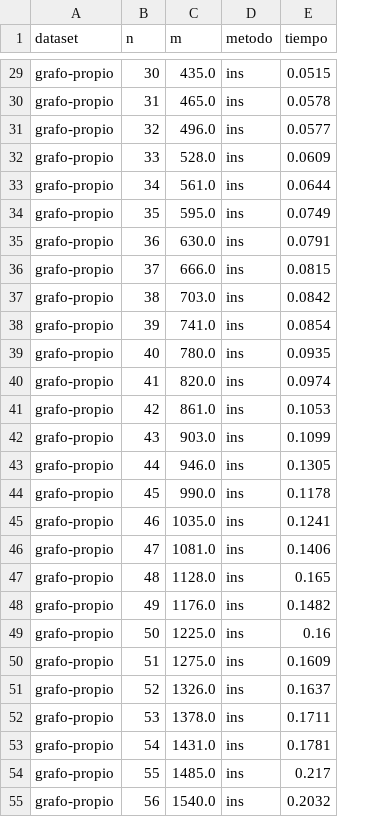
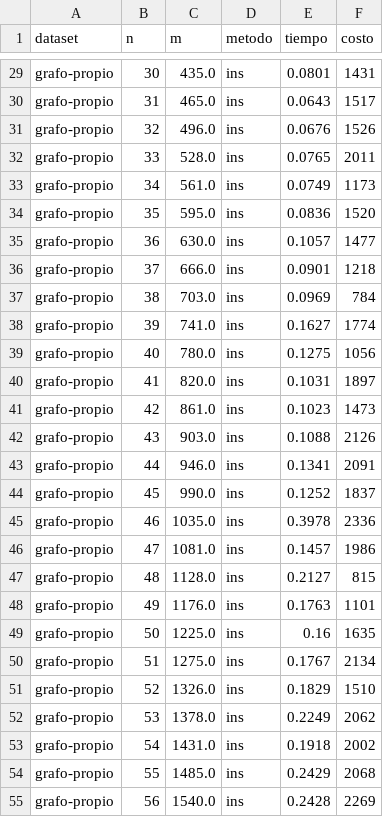
Before and after one commit to maltenzo/algo3-tp2, a CSV file: Python/resultados/resultado.csv, drawn as a sheet; only a part is shown, gaps mark what is left out; the diff covers the shown part only; the diff names each change by its address in the sheet, - before the commit and + after, or states it on an @@ line.

```diff
--- a/Python/resultados/resultado.csv
+++ b/Python/resultados/resultado.csv
+column F (costo), rows 29-55: 1431 | 1517 | 1526 | 2011 | 1173 | 1520 | 1477 | 1218 | 784 | 1774 | 1056 | 1897 | 1473 | 2126 | 2091 | 1837 | 2336 | 1986 | 815 | 1101 | 1635 | 2134 | 1510 | 2062 | 2002 | 2068 | 2269
-E29 (tiempo): 0.0515
+E29 (tiempo): 0.0801
-E30 (tiempo): 0.0578
+E30 (tiempo): 0.0643
-E31 (tiempo): 0.0577
+E31 (tiempo): 0.0676
-E32 (tiempo): 0.0609
+E32 (tiempo): 0.0765
-E33 (tiempo): 0.0644
+E33 (tiempo): 0.0749
-E34 (tiempo): 0.0749
+E34 (tiempo): 0.0836
-E35 (tiempo): 0.0791
+E35 (tiempo): 0.1057
-E36 (tiempo): 0.0815
+E36 (tiempo): 0.0901
-E37 (tiempo): 0.0842
+E37 (tiempo): 0.0969
-E38 (tiempo): 0.0854
+E38 (tiempo): 0.1627
-E39 (tiempo): 0.0935
+E39 (tiempo): 0.1275
-E40 (tiempo): 0.0974
+E40 (tiempo): 0.1031
-E41 (tiempo): 0.1053
+E41 (tiempo): 0.1023
-E42 (tiempo): 0.1099
+E42 (tiempo): 0.1088
-E43 (tiempo): 0.1305
+E43 (tiempo): 0.1341
-E44 (tiempo): 0.1178
+E44 (tiempo): 0.1252
-E45 (tiempo): 0.1241
+E45 (tiempo): 0.3978
-E46 (tiempo): 0.1406
+E46 (tiempo): 0.1457
-E47 (tiempo): 0.165
+E47 (tiempo): 0.2127
-E48 (tiempo): 0.1482
+E48 (tiempo): 0.1763
-E50 (tiempo): 0.1609
+E50 (tiempo): 0.1767
-E51 (tiempo): 0.1637
+E51 (tiempo): 0.1829
-E52 (tiempo): 0.1711
+E52 (tiempo): 0.2249
-E53 (tiempo): 0.1781
+E53 (tiempo): 0.1918
-E54 (tiempo): 0.217
+E54 (tiempo): 0.2429
-E55 (tiempo): 0.2032
+E55 (tiempo): 0.2428
```
Also changed, not shown: 73 edited cells elsewhere in this file, 1 other file.
